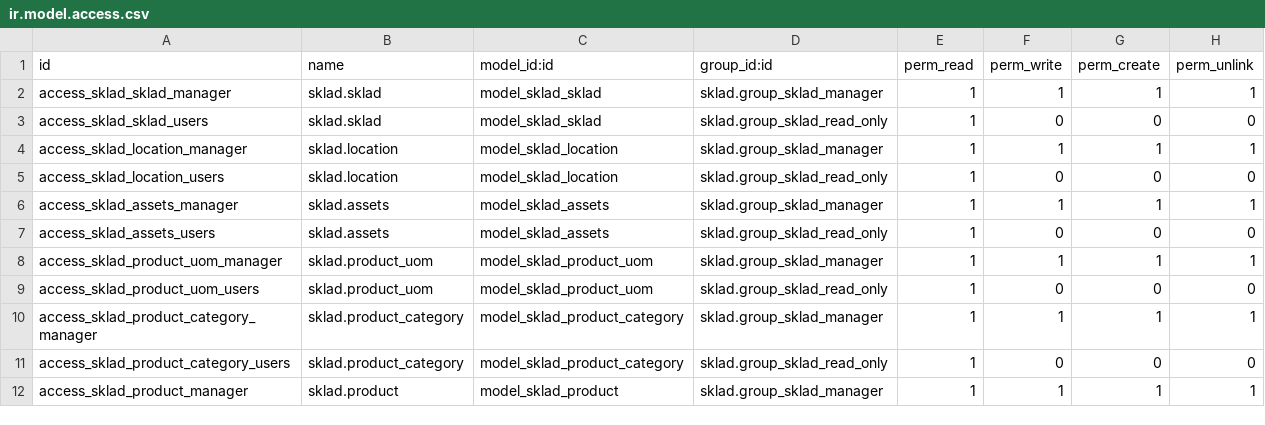
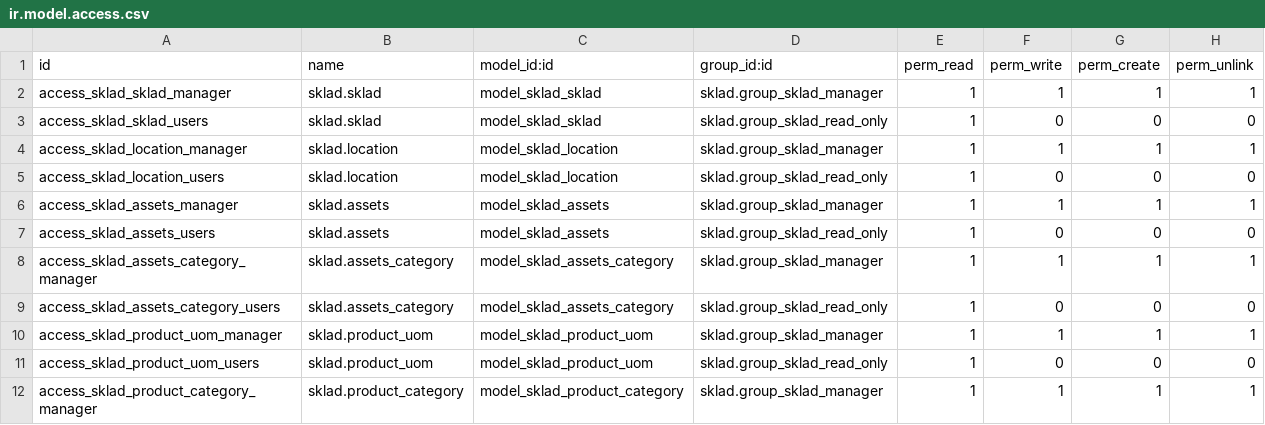
Before and after one commit to savrasovmv/odoo-it, a CSV file: addons/sklad/security/ir.model.access.csv, drawn as a sheet; only a part is shown; the shorter side is filled out with more unchanged rows; the diff names each change by its address in the sheet, - before the commit and + after, or states it on an @@ line.

Commit message:
assets category

```diff
--- a/addons/sklad/security/ir.model.access.csv
+++ b/addons/sklad/security/ir.model.access.csv
+row 8: access_sklad_assets_category_manager | sklad.assets_category | model_sklad_assets_category | sklad.group_sklad_manager | 1 | 1 | 1 | 1
+row 9: access_sklad_assets_category_users | sklad.assets_category | model_sklad_assets_category | sklad.group_sklad_read_only | 1 | 0 | 0 | 0
```
Also changed, not shown: 6 other files.
